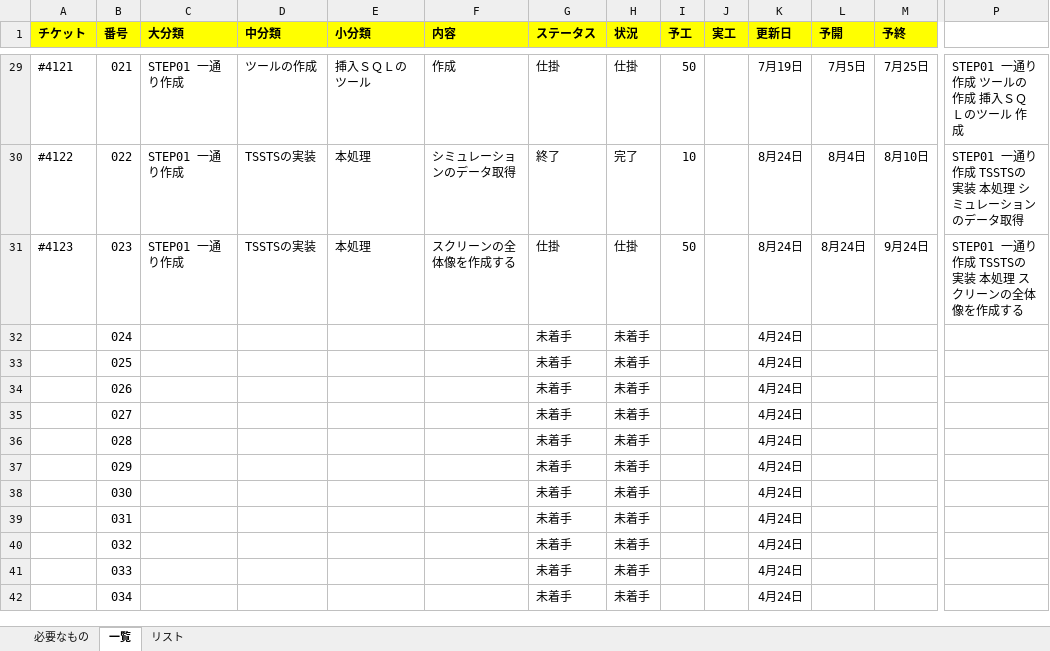
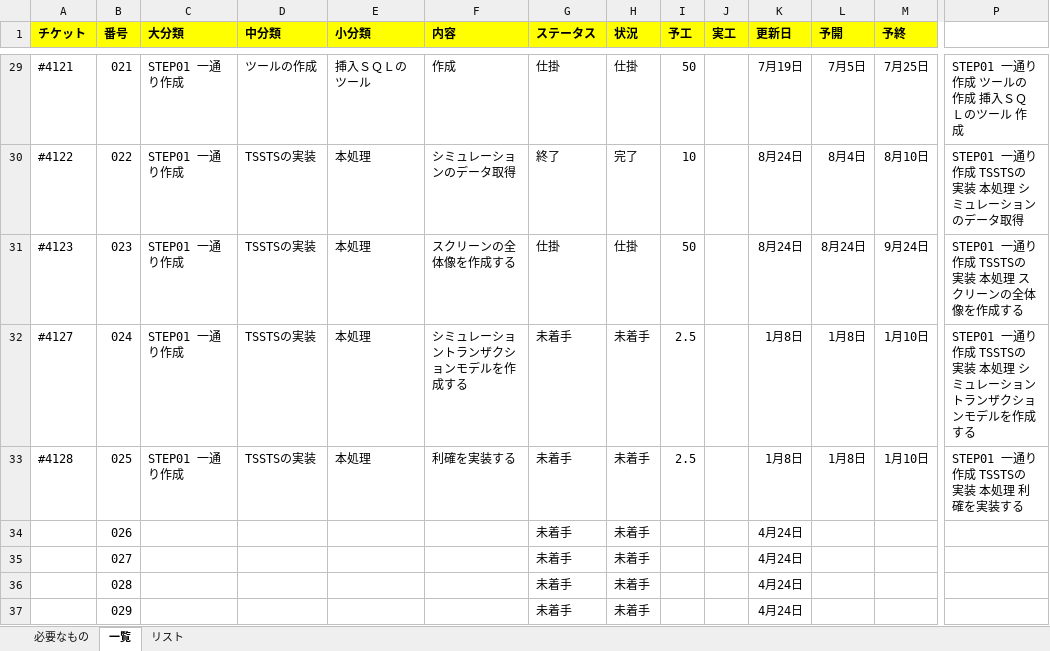
Before and after one commit to KenichiroArai/No002_ThreeStageScreenTradingSystem_Doc, an Excel workbook: AA010_プロジェクト管理/AA010020_ＷＢＳ.xlsx, sheet 一覧, drawn as a sheet; only a part is shown, gaps mark what is left out; the shorter side is filled out with more unchanged rows; values as stored, in another font and other column widths than the file's, no borders; conditional formats not drawn; removed rows and columns are numbered as before the commit, all else as after; rows hold the shown columns only; the diff names each change by its address in the sheet, - before the commit and + after, or states it on an @@ line.

Commit message:
(refs #3931) WBS
番号24～25を追加した。

```diff
--- a/AA010_プロジェクト管理/AA010020_ＷＢＳ.xlsx (sheet 一覧)
+++ b/AA010_プロジェクト管理/AA010020_ＷＢＳ.xlsx (sheet 一覧)
-row 32:  | 024 |  |  |  |  | 未着手 | 未着手 |  |  | 4月24日
-row 33:  | 025 |  |  |  |  | 未着手 | 未着手 |  |  | 4月24日
+row 32: #4127 | 024 | STEP01 一通り作成 | TSSTSの実装 | 本処理 | シミュレーショントランザクションモデルを作成する | 未着手 | 未着手 | 2.5 |  | 1月8日 | 1月8日 | 1月10日 | STEP01 一通り作成 TSSTSの実装 本処理 シミュレーショントランザクションモデルを作成する
+row 33: #4128 | 025 | STEP01 一通り作成 | TSSTSの実装 | 本処理 | 利確を実装する | 未着手 | 未着手 | 2.5 |  | 1月8日 | 1月8日 | 1月10日 | STEP01 一通り作成 TSSTSの実装 本処理 利確を実装する
```
